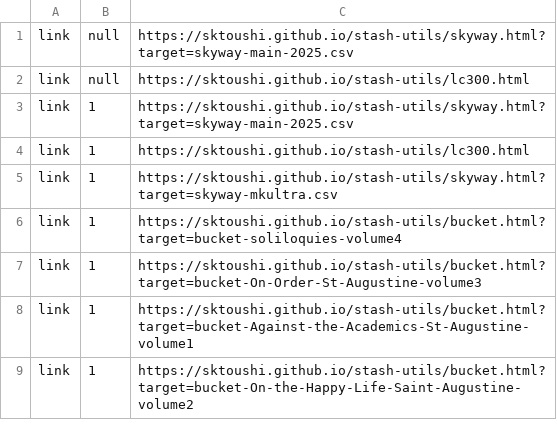
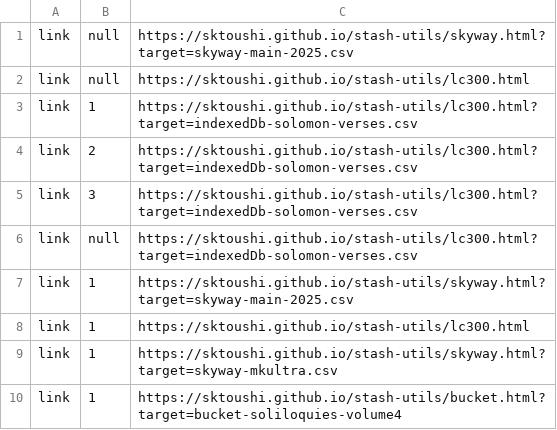
Before and after one commit to sktoushi/stash-utils, a CSV file: skyway-20250321.csv, drawn as a sheet; only a part is shown; the shorter side is filled out with more unchanged rows; the diff names each change by its address in the sheet, - before the commit and + after, or states it on an @@ line.

Commit message:
Update skyway-20250321.csv

```diff
--- a/skyway-20250321.csv
+++ b/skyway-20250321.csv
+row 3: link | 1 | https://sktoushi.github.io/stash-utils/lc300.html?target=indexedDb-solomon-verses.csv
+row 4: link | 2 | https://sktoushi.github.io/stash-utils/lc300.html?target=indexedDb-solomon-verses.csv
+row 5: link | 3 | https://sktoushi.github.io/stash-utils/lc300.html?target=indexedDb-solomon-verses.csv
+row 6: link | null | https://sktoushi.github.io/stash-utils/lc300.html?target=indexedDb-solomon-verses.csv
```
